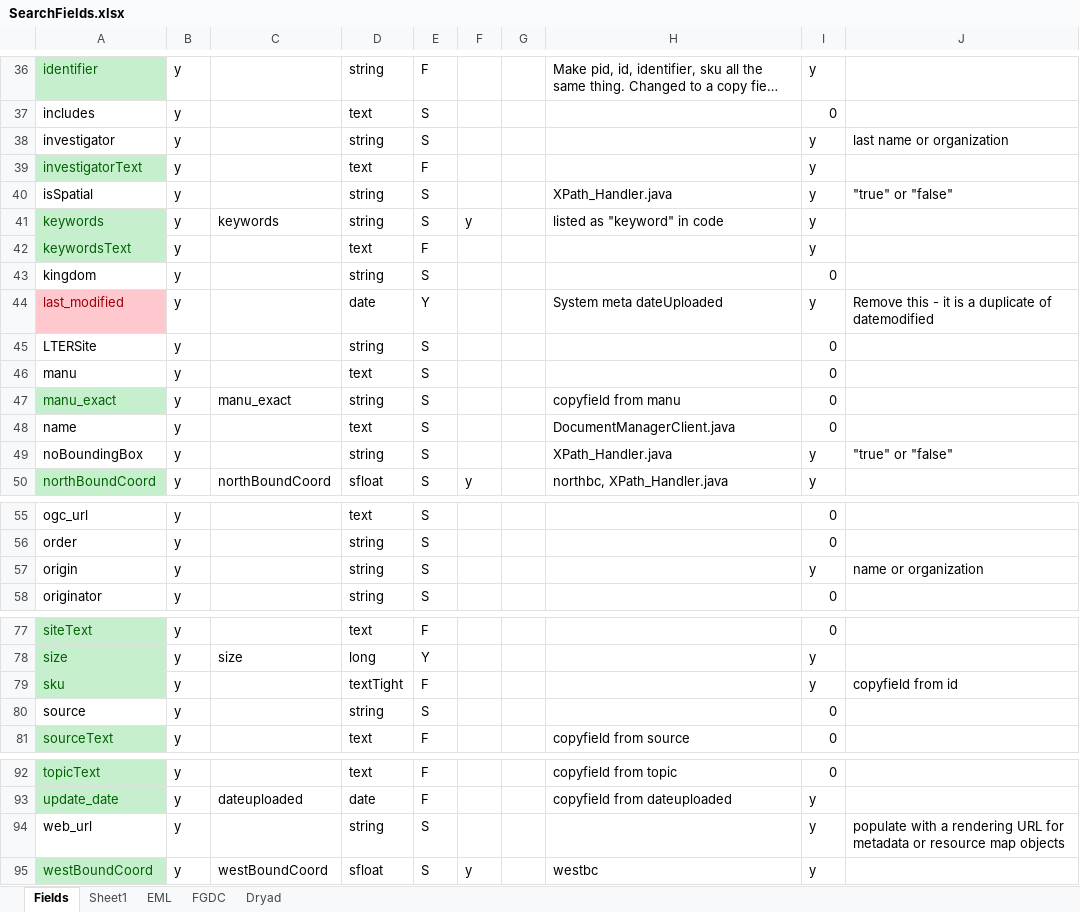
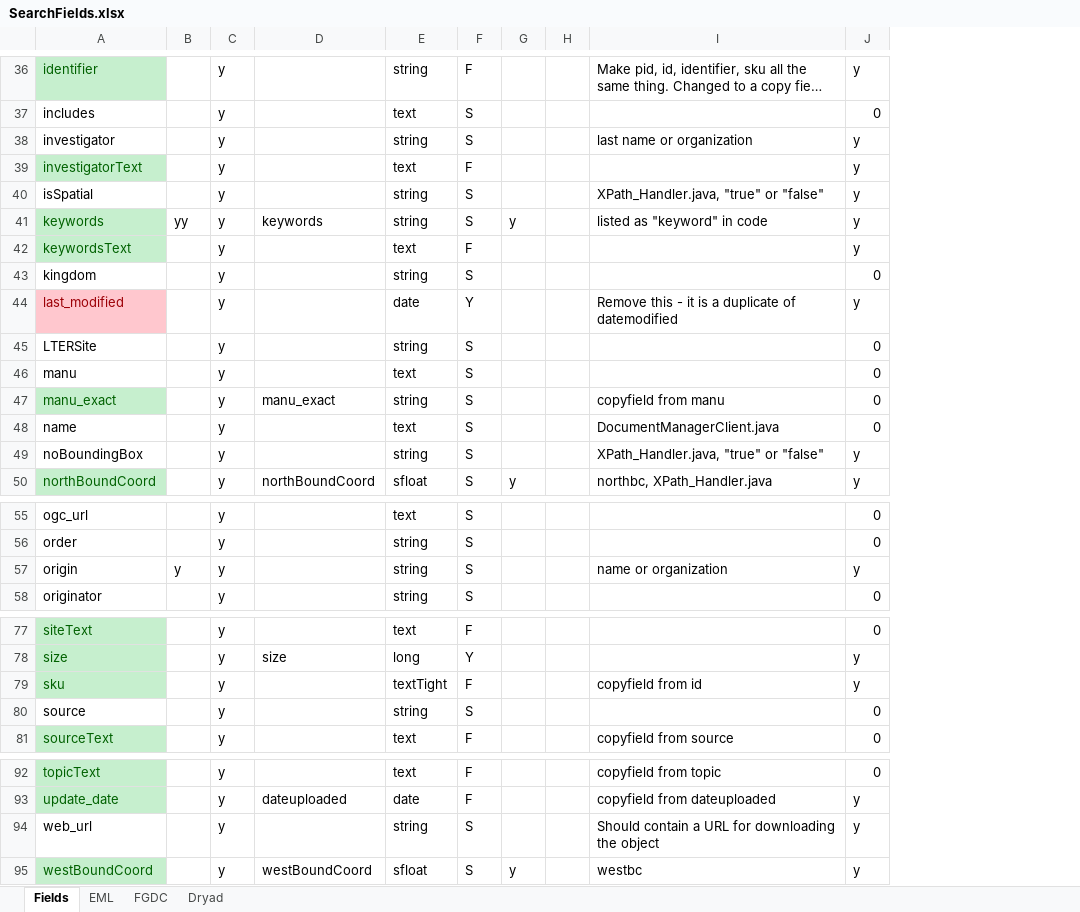
Before and after one commit to DataONEorg/api-documentation, an Excel workbook: source/design/data/SearchFields.xlsx, sheet Fields, drawn as a sheet; only a part is shown, gaps mark what is left out; long unchanged cells end in …; values as stored, in another font and other column widths than the file's, no borders; removed rows and columns are numbered as before the commit, all else as after; the diff covers the shown part only; the diff names each change by its address in the sheet, - before the commit and + after, or states it on an @@ line.

```diff
--- a/source/design/data/SearchFields.xlsx (sheet Fields)
+++ b/source/design/data/SearchFields.xlsx (sheet Fields)
-sheet tab: Sheet1
+column B, row 41: yy; row 57: y
-column J, rows 38-49: last name or organization |  | "true" or "false" |  |  |  | Remove this - it is a duplicate of datemodified |  |  |  |  | "true" or "false"; row 57: name or organization; row 79: copyfield from id; row 94: populate with a rendering URL for metadata or resource map objects
-I38: (empty)
+I38: last name or organization
-I40: XPath_Handler.java
+I40: XPath_Handler.java, "true" or "false"
-I44: System meta dateUploaded
+I44: Remove this - it is a duplicate of datemodified
-I49: XPath_Handler.java
+I49: XPath_Handler.java, "true" or "false"
-I57: (empty)
+I57: name or organization
-I79: (empty)
+I79: copyfield from id
-I94: (empty)
+I94: Should contain a URL for downloading the object
```
Also changed, not shown: 8 edited cells elsewhere in this sheet, sheet Dryad, sheet EML, sheet FGDC, 4 other files.
